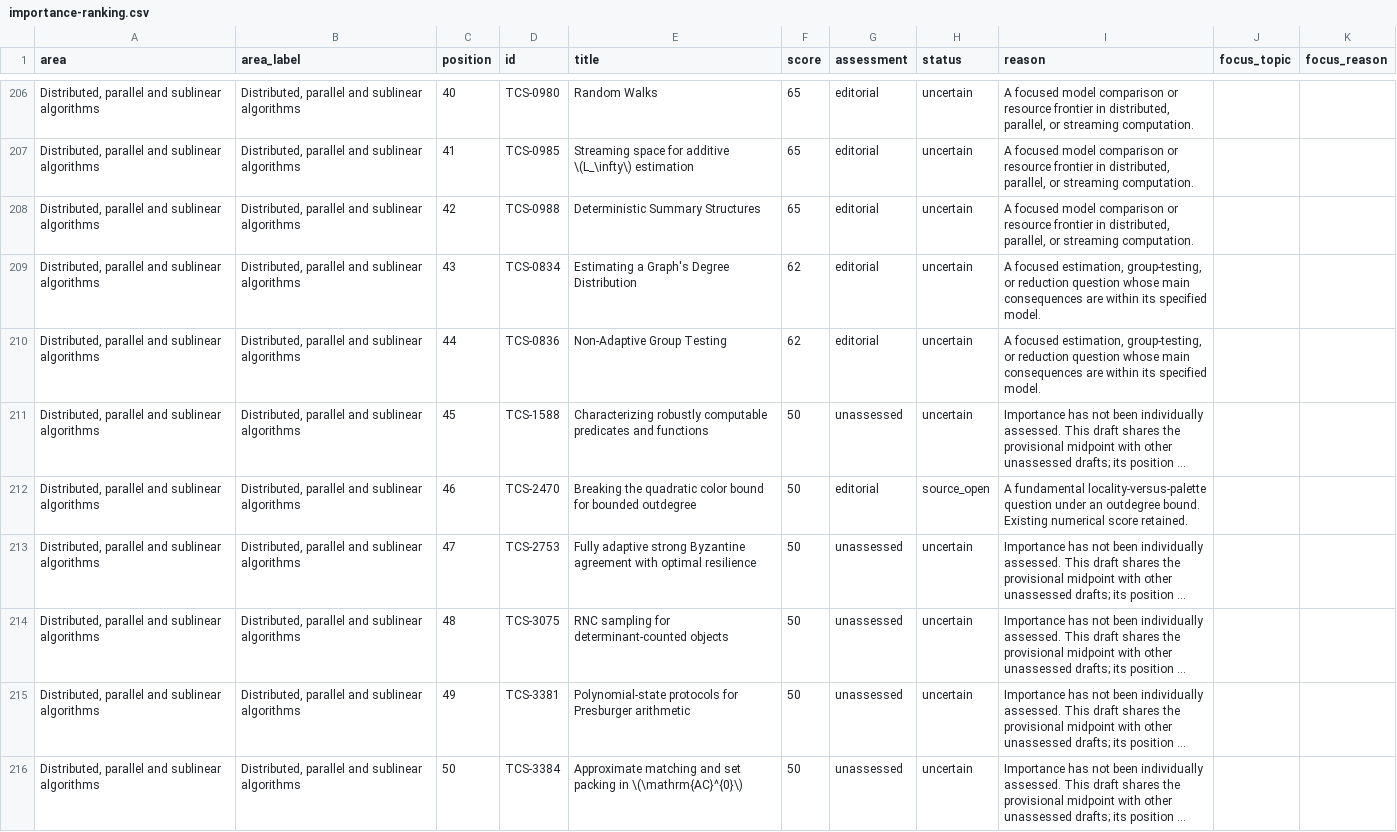
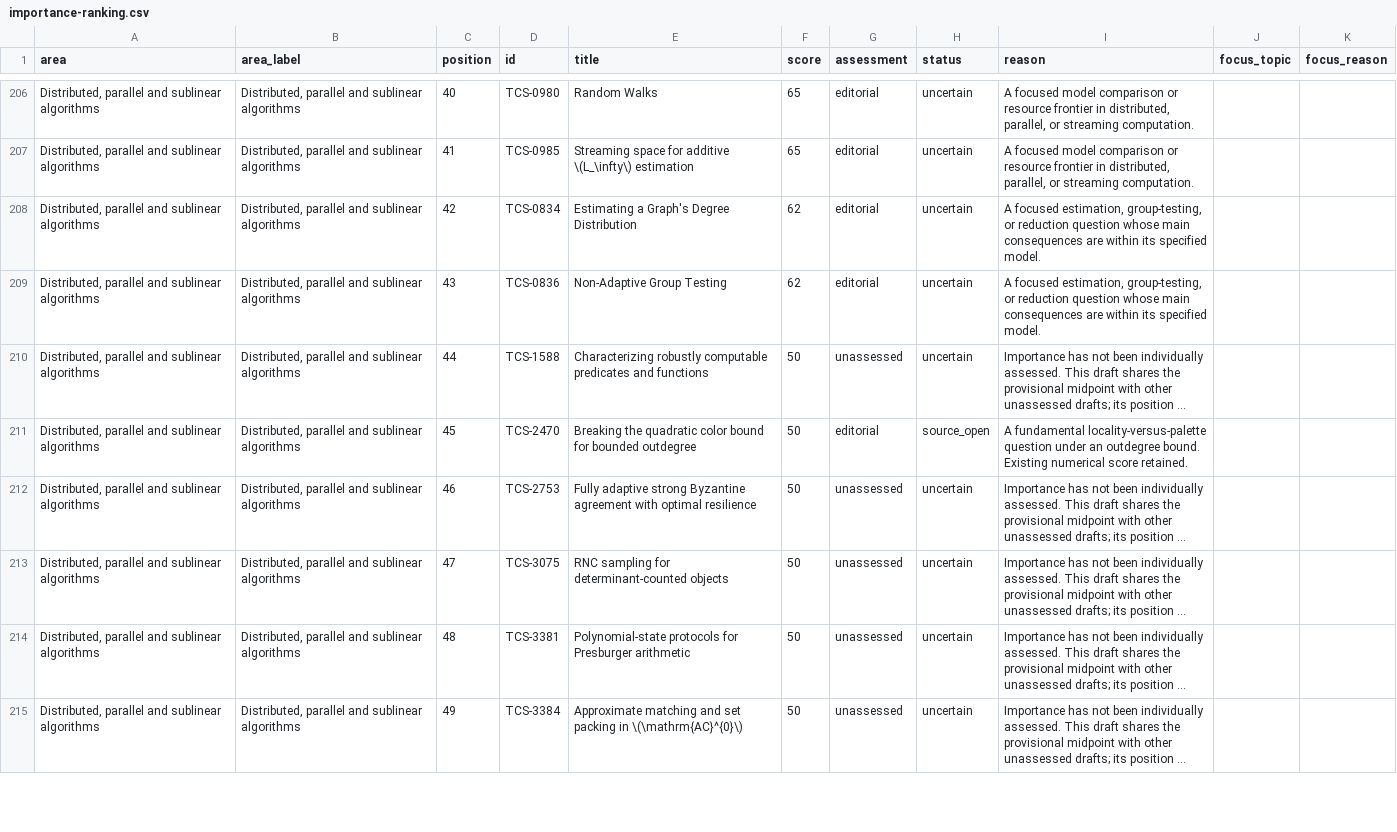
Before and after one commit to vaclavrozhon/atlas, a CSV file: importance-ranking.csv, drawn as a sheet; only a part is shown, gaps mark what is left out; long unchanged cells end in …; removed rows and columns are numbered as before the commit, all else as after; the diff covers the shown part only; the diff names each change by its address in the sheet, - before the commit and + after, or states it on an @@ line.

```diff
--- a/importance-ranking.csv
+++ b/importance-ranking.csv
-row 208: Distributed, parallel and sublinear algorithms | Distributed, parallel and sublinear algorithms | 42 | TCS-0988 | Deterministic Summary Structures | 65 | editorial | uncertain | A focused model comparison or resource frontier in distributed, parallel, or streaming computation.
-C208 (position): 43
+C208 (position): 42
-C209 (position): 44
+C209 (position): 43
-C210 (position): 45
+C210 (position): 44
-C211 (position): 46
+C211 (position): 45
-C212 (position): 47
+C212 (position): 46
-C213 (position): 48
+C213 (position): 47
-C214 (position): 49
+C214 (position): 48
-C215 (position): 50
+C215 (position): 49
```
Also changed, not shown: 10 edited cells elsewhere in this file, areas.csv, sources.csv, 13 other files.
